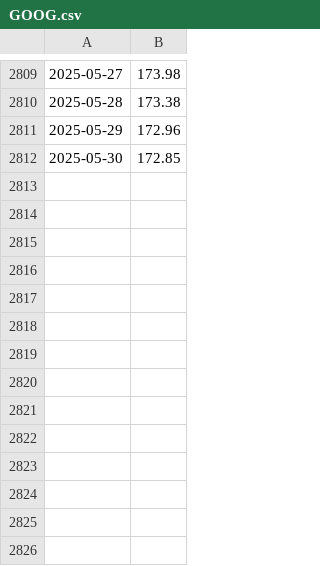
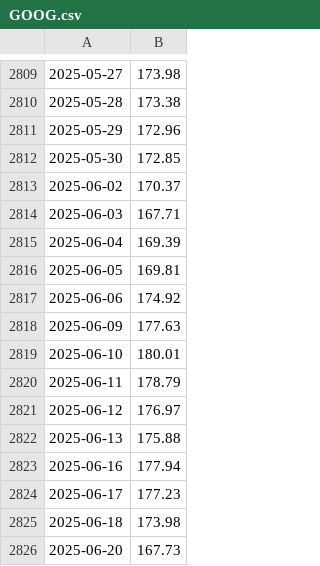
Before and after one commit to j7mpmz8k/Jacob_Cardon_data_3500_HW, a CSV file: HW/final_project/GOOG.csv, drawn as a sheet; only a part is shown, gaps mark what is left out.

Commit message:
final_project

```diff
--- a/HW/final_project/GOOG.csv
+++ b/HW/final_project/GOOG.csv
@@ -2812 +2812,15 @@
 2025-05-30,172.85
+2025-06-02,170.37
+2025-06-03,167.71
+2025-06-04,169.39
+2025-06-05,169.81
+2025-06-06,174.92
+2025-06-09,177.63
+2025-06-10,180.01
+2025-06-11,178.79
+2025-06-12,176.97
+2025-06-13,175.88
+2025-06-16,177.94
+2025-06-17,177.23
+2025-06-18,173.98
+2025-06-20,167.73
```
Also changed, not shown: HW/final_project/AAPL.csv, HW/final_project/AMZN.csv, 2 other files.
